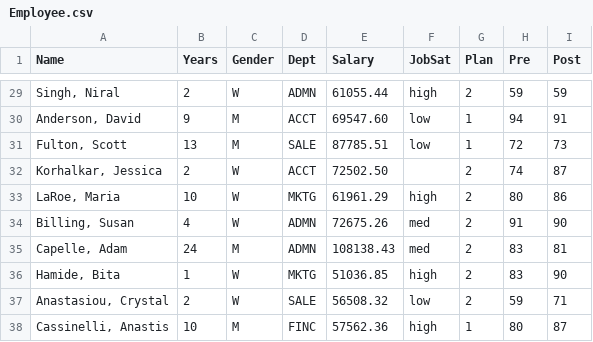
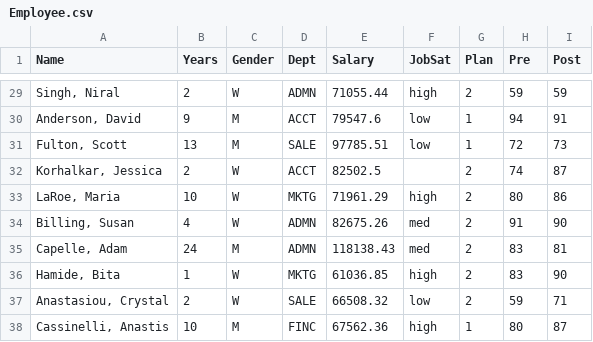
Before and after one commit to dgerbing/data, a CSV file: Employee.csv, drawn as a sheet; only a part is shown, gaps mark what is left out; the diff covers the shown part only.

```diff
--- a/Employee.csv
+++ b/Employee.csv
@@ -29,10 +29,10 @@
-"Singh, Niral",2,W,ADMN,61055.44,high,2,59,59
-"Anderson, David",9,M,ACCT,69547.60,low,1,94,91
-"Fulton, Scott",13,M,SALE,87785.51,low,1,72,73
-"Korhalkar, Jessica",2,W,ACCT,72502.50,,2,74,87
-"LaRoe, Maria",10,W,MKTG,61961.29,high,2,80,86
-"Billing, Susan",4,W,ADMN,72675.26,med,2,91,90
-"Capelle, Adam",24,M,ADMN,108138.43,med,2,83,81
-"Hamide, Bita",1,W,MKTG,51036.85,high,2,83,90
-"Anastasiou, Crystal",2,W,SALE,56508.32,low,2,59,71
-"Cassinelli, Anastis",10,M,FINC,57562.36,high,1,80,87
+"Singh, Niral",2,W,ADMN,71055.44,high,2,59,59
+"Anderson, David",9,M,ACCT,79547.6,low,1,94,91
+"Fulton, Scott",13,M,SALE,97785.51,low,1,72,73
+"Korhalkar, Jessica",2,W,ACCT,82502.5,,2,74,87
+"LaRoe, Maria",10,W,MKTG,71961.29,high,2,80,86
+"Billing, Susan",4,W,ADMN,82675.26,med,2,91,90
+"Capelle, Adam",24,M,ADMN,118138.43,med,2,83,81
+"Hamide, Bita",1,W,MKTG,61036.85,high,2,83,90
+"Anastasiou, Crystal",2,W,SALE,66508.32,low,2,59,71
+"Cassinelli, Anastis",10,M,FINC,67562.36,high,1,80,87
```
Also changed, not shown: 27 edited cells elsewhere in this file.
